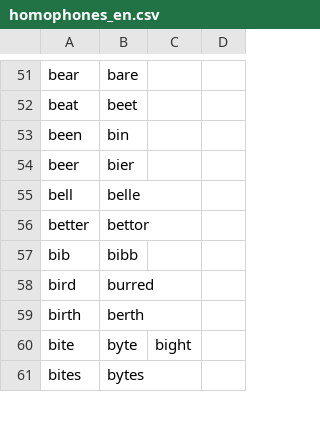
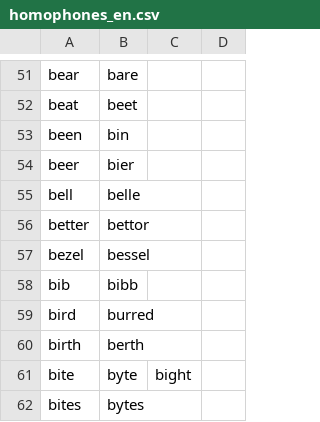
Before and after one commit to AndreasArvidsson/andreas-talon, a CSV file: core/homophones/homophones_en.csv, drawn as a sheet; only a part is shown, gaps mark what is left out; the diff names each change by its address in the sheet, - before the commit and + after, or states it on an @@ line.

Commit message:
Added bessel to homophones

```diff
--- a/core/homophones/homophones_en.csv
+++ b/core/homophones/homophones_en.csv
+row 57: bezel | bessel
```
